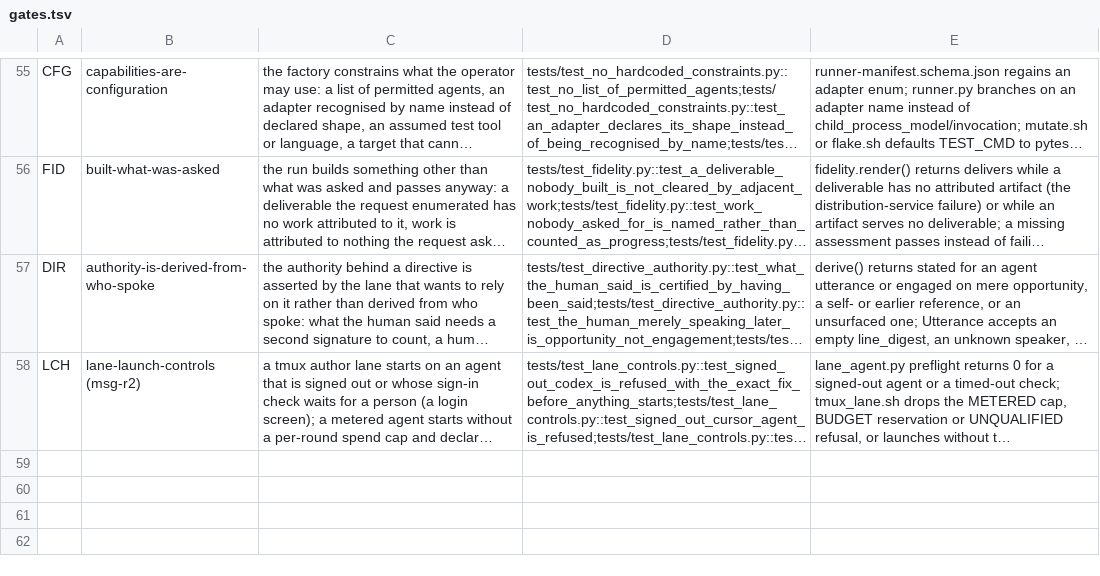
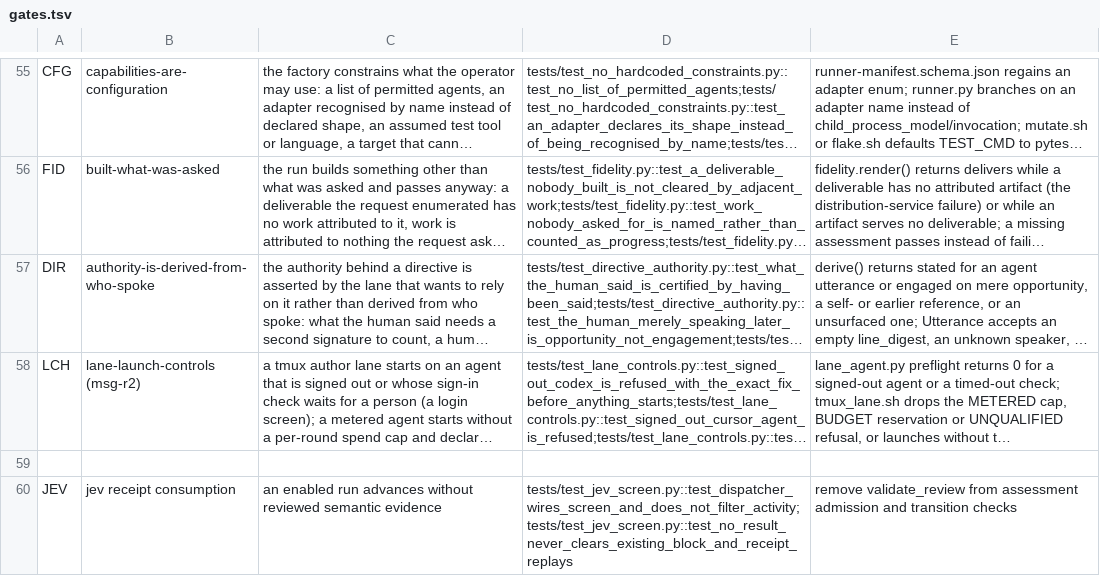
Before and after one commit to jmcentire/factory, a TSV file: harness/gates.tsv, drawn as a sheet; only a part is shown, gaps mark what is left out; long unchanged cells end in …; the diff names each change by its address in the sheet, - before the commit and + after, or states it on an @@ line.

Commit message:
fix: enforce Tester strategy and wire bounded Jev runtime review

```diff
--- a/harness/gates.tsv
+++ b/harness/gates.tsv
+row 59: (empty)
+row 60: JEV | jev receipt consumption | an enabled run advances without reviewed semantic evidence | tests/test_jev_screen.py::test_dispatcher_wires_screen_and_does_not_filter_activity;tests/test_jev_screen.py::test_no_result_never_clears_existing_block_and_receipt_replays | remove validate_review from assessment admission and transition checks
```
Also changed, not shown: 22 other files.
